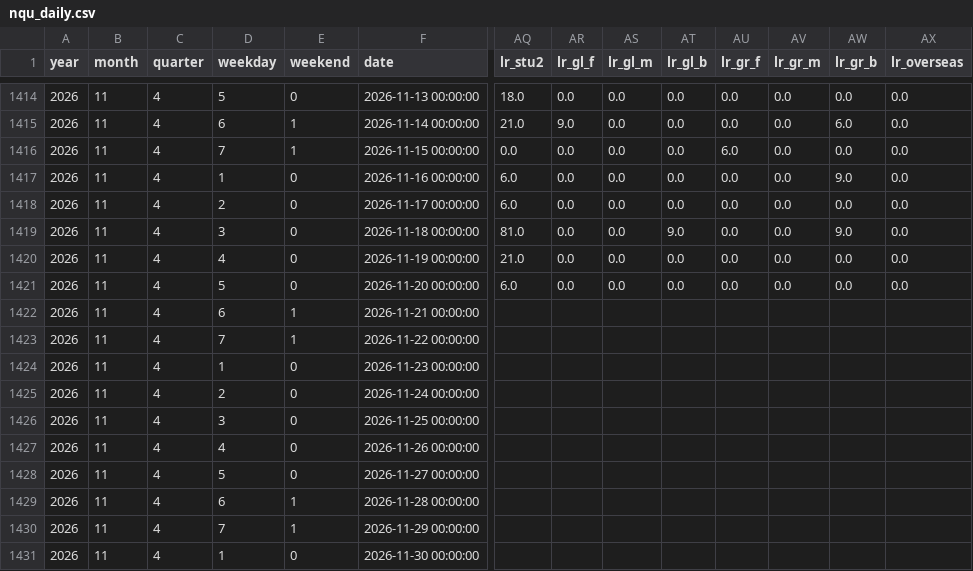
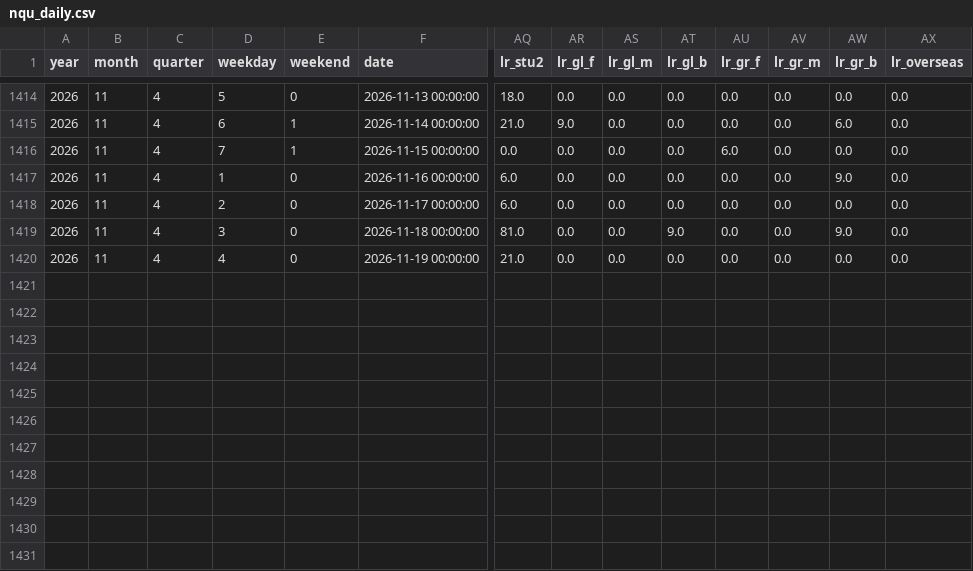
Before and after one commit to ccwu0918/ccwu0918.github.io, a CSV file: nqu-campus/files/spss/nqu_daily.csv, drawn as a sheet; only a part is shown, gaps mark what is left out; rows hold the shown columns only; the diff names each change by its address in the sheet, - before the commit and + after, or states it on an @@ line.

```diff
--- a/nqu-campus/files/spss/nqu_daily.csv
+++ b/nqu-campus/files/spss/nqu_daily.csv
-row 1421: 2026 | 11 | 4 | 5 | 0 | 2026-11-20 00:00:00 | 6.0 | 0.0 | 0.0 | 0.0 | 0.0 | 0.0 | 0.0 | 0.0
-row 1422: 2026 | 11 | 4 | 6 | 1 | 2026-11-21 00:00:00
-row 1423: 2026 | 11 | 4 | 7 | 1 | 2026-11-22 00:00:00
-row 1424: 2026 | 11 | 4 | 1 | 0 | 2026-11-23 00:00:00
-row 1425: 2026 | 11 | 4 | 2 | 0 | 2026-11-24 00:00:00
-row 1426: 2026 | 11 | 4 | 3 | 0 | 2026-11-25 00:00:00
-row 1427: 2026 | 11 | 4 | 4 | 0 | 2026-11-26 00:00:00
-row 1428: 2026 | 11 | 4 | 5 | 0 | 2026-11-27 00:00:00
-row 1429: 2026 | 11 | 4 | 6 | 1 | 2026-11-28 00:00:00
-row 1430: 2026 | 11 | 4 | 7 | 1 | 2026-11-29 00:00:00
-row 1431: 2026 | 11 | 4 | 1 | 0 | 2026-11-30 00:00:00
```
Also changed, not shown: nqu-campus/files/jasp/jasp_daily.csv, nqu-campus/files/jasp/jasp_daily_2024plus.csv, 18 other files.
